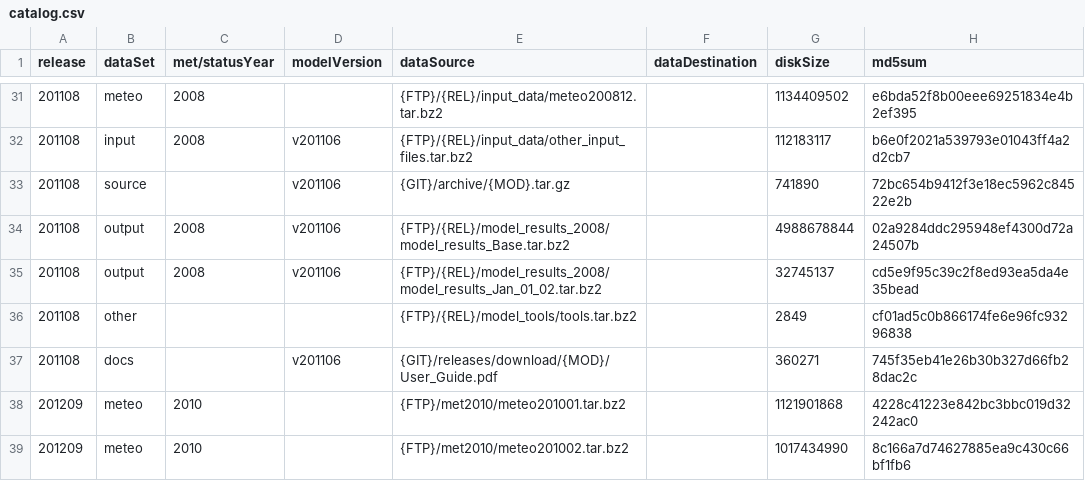
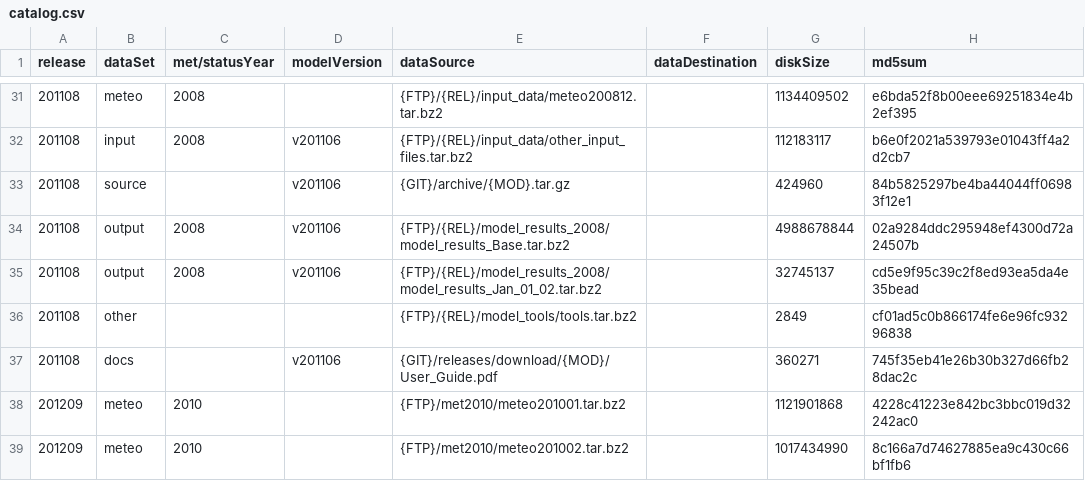
Before and after one commit to metno/emep-ctm, a CSV file: tools/catalog.csv, drawn as a sheet; only a part is shown, gaps mark what is left out.

Commit message:
remove user quide from v201106 source code

```diff
--- a/tools/catalog.csv
+++ b/tools/catalog.csv
@@ -32,3 +32,3 @@ release,dataSet,met/statusYear,modelVersion,dataSource,dataDestination,diskSize,
 201108,input,2008,v201106,{FTP}/{REL}/input_data/other_input_files.tar.bz2,,112183117,b6e0f2021a539793e01043ff4a2d2cb7
-201108,source,,v201106,{GIT}/archive/{MOD}.tar.gz,,741890,72bc654b9412f3e18ec5962c84522e2b
+201108,source,,v201106,{GIT}/archive/{MOD}.tar.gz,,424960,84b5825297be4ba44044ff06983f12e1
 201108,output,2008,v201106,{FTP}/{REL}/model_results_2008/model_results_Base.tar.bz2,,4988678844,02a9284ddc295948ef4300d72a24507b
```
